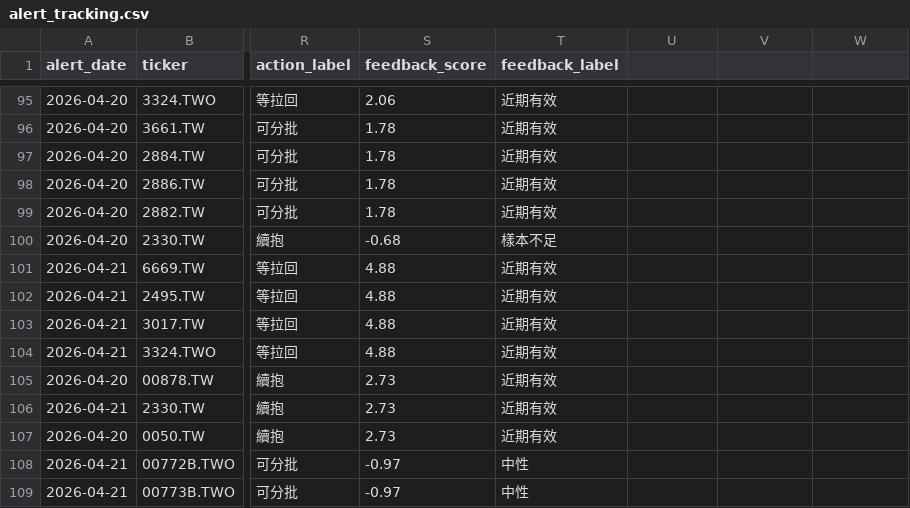
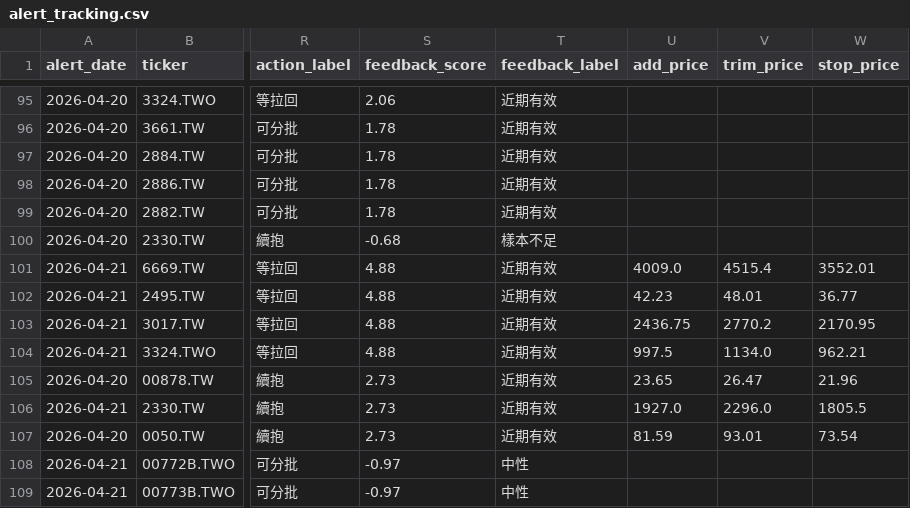
Before and after one commit to tokuzfunpi/stock-watch, a CSV file: theme_watchlist_daily/alert_tracking.csv, drawn as a sheet; only a part is shown, gaps mark what is left out; the diff names each change by its address in the sheet, - before the commit and + after, or states it on an @@ line.

```diff
--- a/theme_watchlist_daily/alert_tracking.csv
+++ b/theme_watchlist_daily/alert_tracking.csv
-U1: (empty)
+U1: add_price
-V1: (empty)
+V1: trim_price
-W1: (empty)
+W1: stop_price
-U101 (add_price): (empty)
+U101 (add_price): 4009.0
-V101 (trim_price): (empty)
+V101 (trim_price): 4515.4
-W101 (stop_price): (empty)
+W101 (stop_price): 3552.01
-U102 (add_price): (empty)
+U102 (add_price): 42.23
-V102 (trim_price): (empty)
+V102 (trim_price): 48.01
-W102 (stop_price): (empty)
+W102 (stop_price): 36.77
-U103 (add_price): (empty)
+U103 (add_price): 2436.75
-V103 (trim_price): (empty)
+V103 (trim_price): 2770.2
-W103 (stop_price): (empty)
+W103 (stop_price): 2170.95
-U104 (add_price): (empty)
+U104 (add_price): 997.5
-V104 (trim_price): (empty)
+V104 (trim_price): 1134.0
-W104 (stop_price): (empty)
+W104 (stop_price): 962.21
-U105 (add_price): (empty)
+U105 (add_price): 23.65
-V105 (trim_price): (empty)
+V105 (trim_price): 26.47
-W105 (stop_price): (empty)
+W105 (stop_price): 21.96
-U106 (add_price): (empty)
+U106 (add_price): 1927.0
-V106 (trim_price): (empty)
+V106 (trim_price): 2296.0
-W106 (stop_price): (empty)
+W106 (stop_price): 1805.5
-U107 (add_price): (empty)
+U107 (add_price): 81.59
-V107 (trim_price): (empty)
+V107 (trim_price): 93.01
-W107 (stop_price): (empty)
+W107 (stop_price): 73.54
```
Also changed, not shown: theme_watchlist_daily/backtest_events_attack.csv, 3 other files.
